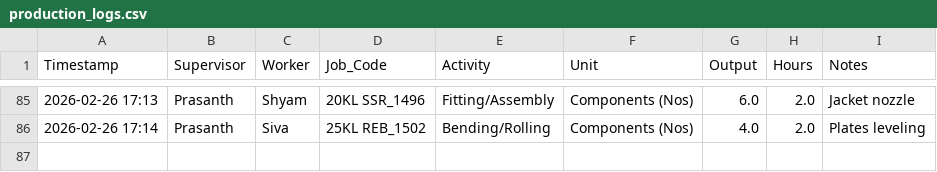
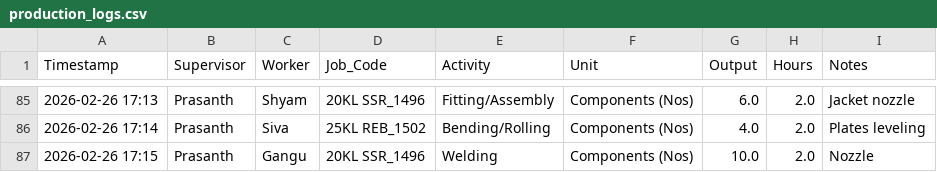
Before and after one commit to Bgenggadmin/shopfloor-monitor, a CSV file: production_logs.csv, drawn as a sheet; only a part is shown, gaps mark what is left out; the diff names each change by its address in the sheet, - before the commit and + after, or states it on an @@ line.

Commit message:
Prod Sync 2026-02-26 17:15:37.051512+05:30

```diff
--- a/production_logs.csv
+++ b/production_logs.csv
+row 87: 2026-02-26 17:15 | Prasanth | Gangu | 20KL SSR_1496 | Welding | Components (Nos) | 10.0 | 2.0 | Nozzle
```
